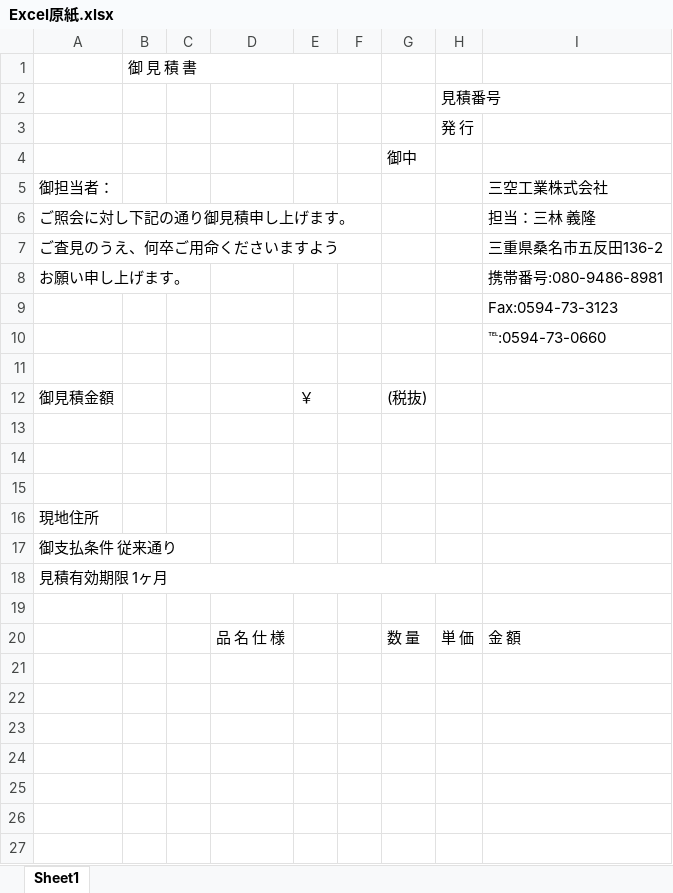
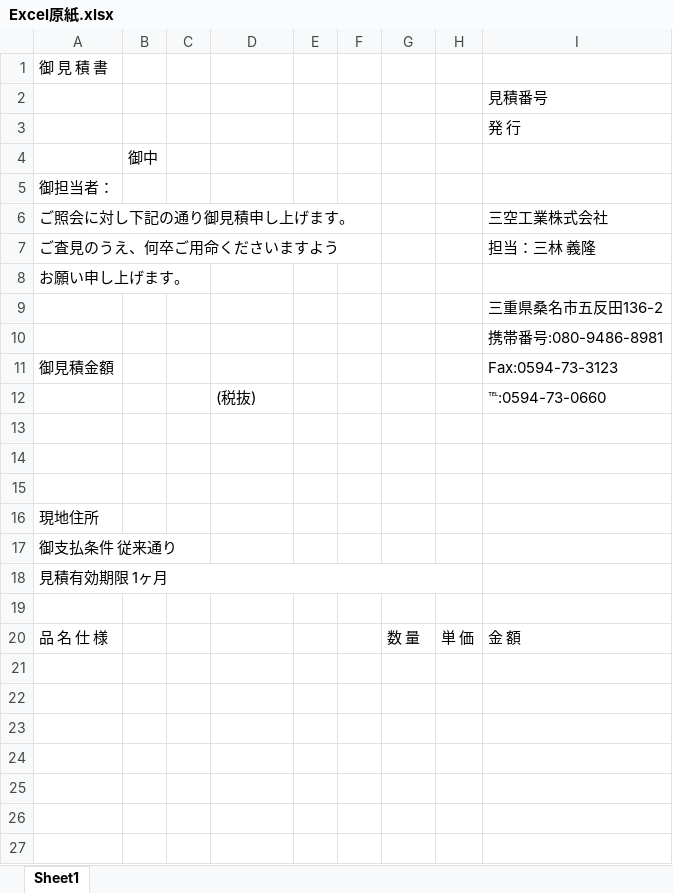
Before and after one commit to yossy538/first_app, an Excel workbook: Excel原紙.xlsx, sheet Sheet1, drawn as a sheet; only a part is shown; values as stored, in another font and other column widths than the file's, no cell formats; removed rows and columns are numbered as before the commit, all else as after; the diff names each change by its address in the sheet, - before the commit and + after, or states it on an @@ line.

```diff
--- a/Excel原紙.xlsx (sheet Sheet1)
+++ b/Excel原紙.xlsx (sheet Sheet1)
+row 1: 御 見 積 書
+row 2:  |  |  |  |  |  |  |  | 見積番号
+row 3:  |  |  |  |  |  |  |  | 発 行
-B4: 御 見 積 書
+B4: 御中
-B1:F1 merged
-row 2:  |  |  |  |  |  |  | 見積番号
-row 3:  |  |  |  |  |  |  | 発 行
-row 4:  |  |  |  |  |  | 御中
-I5 (三空工業株式会社): 三空工業株式会社
+I5 (三空工業株式会社): (empty)
-I6: 担当：三林 義隆
+I6: 三空工業株式会社
-I7 (三空工業株式会社): 三重県桑名市五反田136-2
+I7 (三空工業株式会社): 担当：三林 義隆
-I8 (三空工業株式会社): 携帯番号:080-9486-8981
+I8 (三空工業株式会社): (empty)
-I9 (三空工業株式会社): Fax:0594-73-3123
+I9 (三空工業株式会社): 三重県桑名市五反田136-2
-I10 (三空工業株式会社): ℡:0594-73-0660
+I10 (三空工業株式会社): 携帯番号:080-9486-8981
-row 11: (empty)
+row 11: 御見積金額 |  |  |  |  |  |  |  | Fax:0594-73-3123
-row 12: 御見積金額 |  |  |  | ￥ |  | (税抜)
+row 12:  |  |  | (税抜) |  |  |  |  | ℡:0594-73-0660
-A20 (ご照会に対し下記の通り御見積申し上げます。): (empty)
+A20 (ご照会に対し下記の通り御見積申し上げます。): 品 名 仕 様
-D20: 品 名 仕 様
+D20: (empty)
```
Also changed, not shown: cell formats, 未入力案件_20250413.xlsx, 10 other files.
